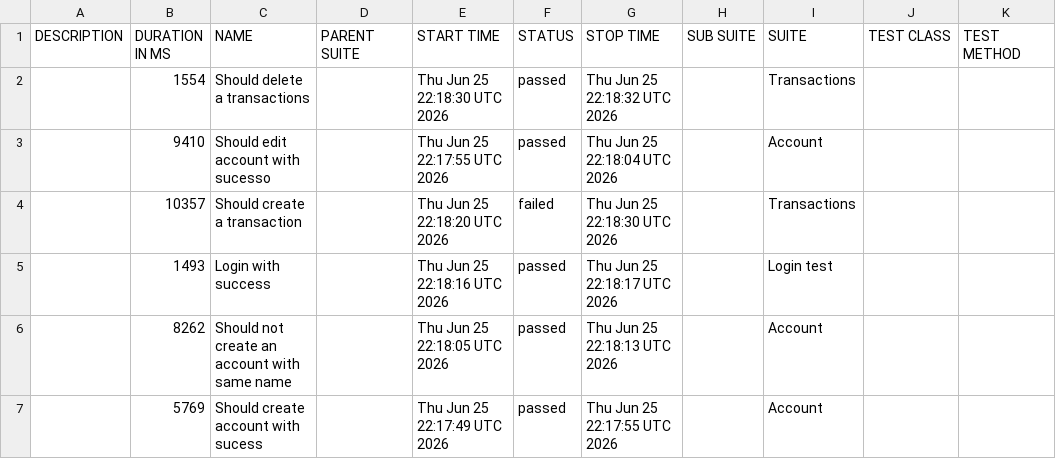
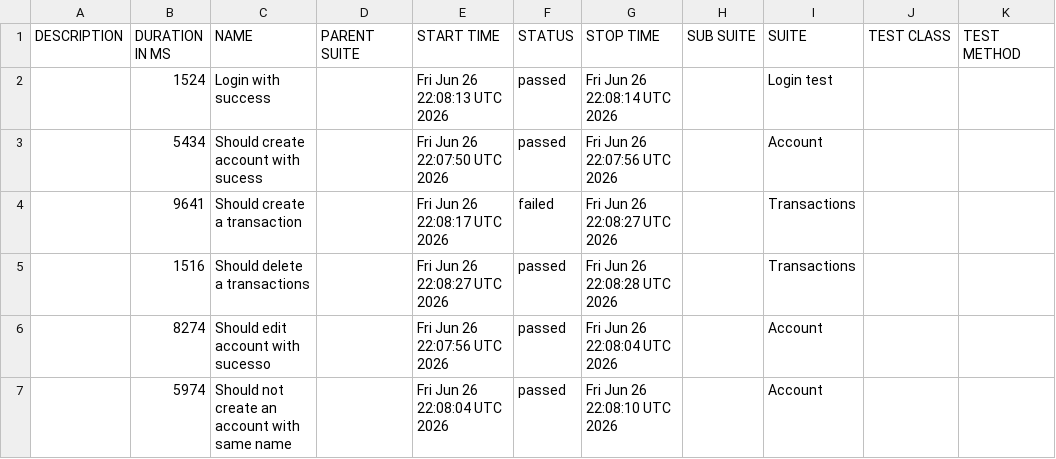
Before and after one commit to JosinaldoGJunior/cypress-automation-web, a CSV file: data/suites.csv, drawn as a sheet.

```diff
--- a/data/suites.csv
+++ b/data/suites.csv
@@ -1,7 +1,7 @@
 "DESCRIPTION","DURATION IN MS","NAME","PARENT SUITE","START TIME","STATUS","STOP TIME","SUB SUITE","SUITE","TEST CLASS","TEST METHOD"
-"","1554","Should delete a transactions","","Thu Jun 25 22:18:30 UTC 2026","passed","Thu Jun 25 22:18:32 UTC 2026","","Transactions","",""
-"","9410","Should edit account with sucesso","","Thu Jun 25 22:17:55 UTC 2026","passed","Thu Jun 25 22:18:04 UTC 2026","","Account","",""
-"","10357","Should create a transaction","","Thu Jun 25 22:18:20 UTC 2026","failed","Thu Jun 25 22:18:30 UTC 2026","","Transactions","",""
-"","1493","Login with success","","Thu Jun 25 22:18:16 UTC 2026","passed","Thu Jun 25 22:18:17 UTC 2026","","Login test","",""
-"","8262","Should not create an account with same name","","Thu Jun 25 22:18:05 UTC 2026","passed","Thu Jun 25 22:18:13 UTC 2026","","Account","",""
-"","5769","Should create account with sucess","","Thu Jun 25 22:17:49 UTC 2026","passed","Thu Jun 25 22:17:55 UTC 2026","","Account","",""
+"","1524","Login with success","","Fri Jun 26 22:08:13 UTC 2026","passed","Fri Jun 26 22:08:14 UTC 2026","","Login test","",""
+"","5434","Should create account with sucess","","Fri Jun 26 22:07:50 UTC 2026","passed","Fri Jun 26 22:07:56 UTC 2026","","Account","",""
+"","9641","Should create a transaction","","Fri Jun 26 22:08:17 UTC 2026","failed","Fri Jun 26 22:08:27 UTC 2026","","Transactions","",""
+"","1516","Should delete a transactions","","Fri Jun 26 22:08:27 UTC 2026","passed","Fri Jun 26 22:08:28 UTC 2026","","Transactions","",""
+"","8274","Should edit account with sucesso","","Fri Jun 26 22:07:56 UTC 2026","passed","Fri Jun 26 22:08:04 UTC 2026","","Account","",""
+"","5974","Should not create an account with same name","","Fri Jun 26 22:08:04 UTC 2026","passed","Fri Jun 26 22:08:10 UTC 2026","","Account","",""
```
Also changed, not shown: 31 other files.
